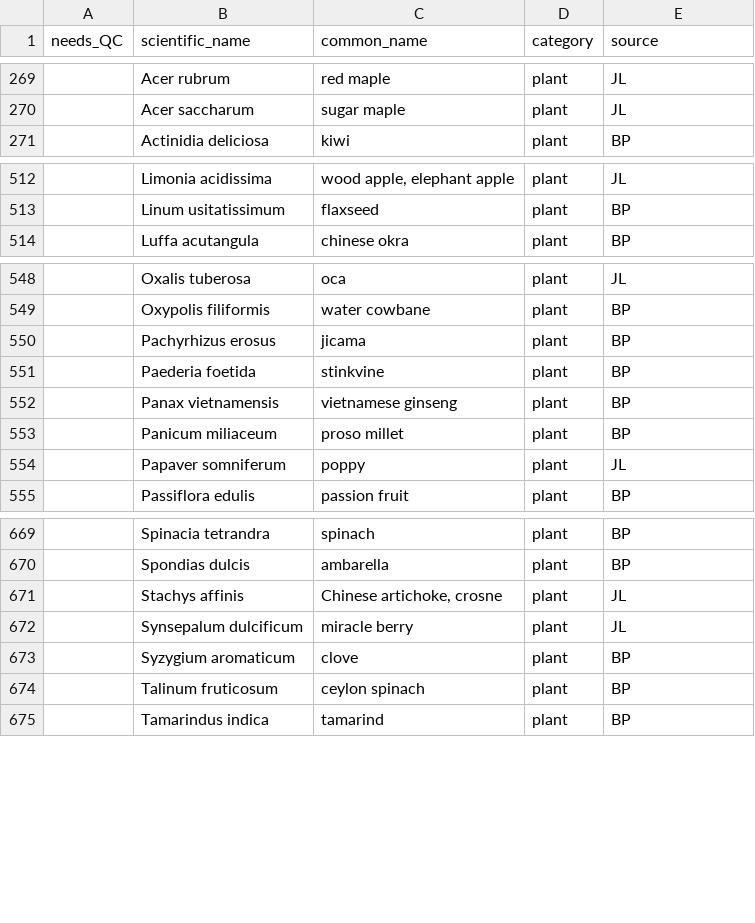
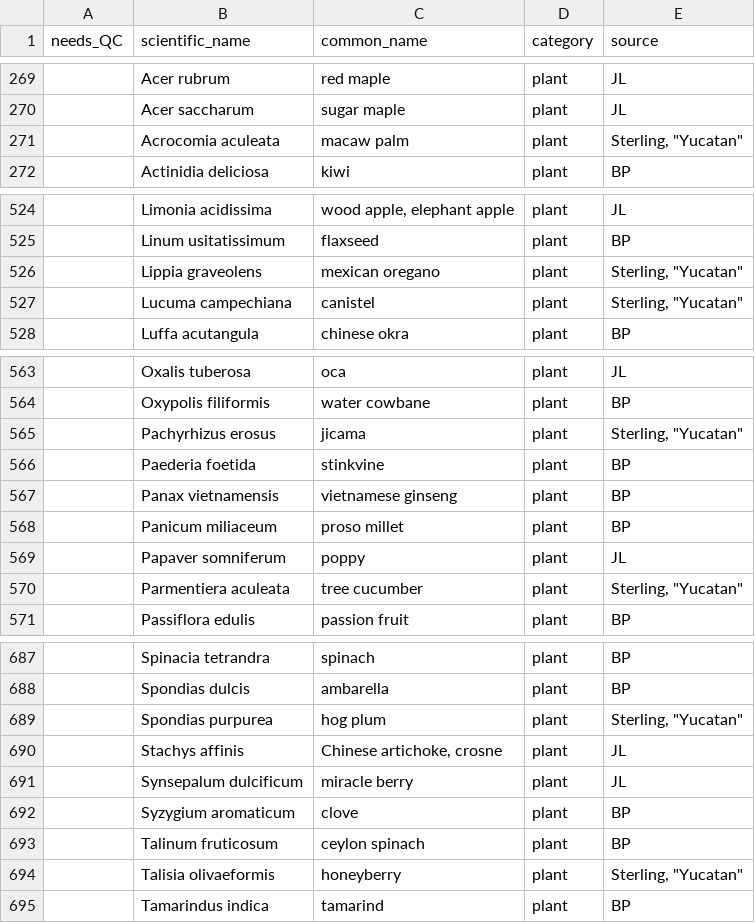
Before and after one commit to bpetrone/food-dbs, a CSV file: data/inputs/human-foods.csv, drawn as a sheet; only a part is shown, gaps mark what is left out; the diff covers the shown part only.

Commit message:
Add entries from Yucatan cookbook

```diff
--- a/data/inputs/human-foods.csv
+++ b/data/inputs/human-foods.csv
@@ -270,2 +270,3 @@
 ,Acer saccharum,sugar maple,plant,JL
+,Acrocomia aculeata,macaw palm,plant,"Sterling, ""Yucatan"""
 ,Actinidia deliciosa,kiwi,plant,BP
@@ -513,2 +525,4 @@
 ,Linum usitatissimum,flaxseed,plant,BP
+,Lippia graveolens,mexican oregano,plant,"Sterling, ""Yucatan"""
+,Lucuma campechiana,canistel,plant,"Sterling, ""Yucatan"""
 ,Luffa acutangula,chinese okra,plant,BP
@@ -549,3 +564,3 @@
 ,Oxypolis filiformis,water cowbane,plant,BP
-,Pachyrhizus erosus,jicama,plant,BP
+,Pachyrhizus erosus,jicama,plant,"Sterling, ""Yucatan"""
 ,Paederia foetida,stinkvine,plant,BP
@@ -554,2 +569,3 @@
 ,Papaver somniferum,poppy,plant,JL
+,Parmentiera aculeata,tree cucumber,plant,"Sterling, ""Yucatan"""
 ,Passiflora edulis,passion fruit,plant,BP
@@ -670,2 +688,3 @@
 ,Spondias dulcis,ambarella,plant,BP
+,Spondias purpurea,hog plum,plant,"Sterling, ""Yucatan"""
 ,Stachys affinis,"Chinese artichoke, crosne",plant,JL
@@ -674,2 +693,3 @@
 ,Talinum fruticosum ,ceylon spinach,plant,BP
+,Talisia olivaeformis,honeyberry,plant,"Sterling, ""Yucatan"""
 ,Tamarindus indica,tamarind,plant,BP
```
Also changed, not shown: 15 added rows, 1 moved row and 5 edited cells elsewhere in this file.
